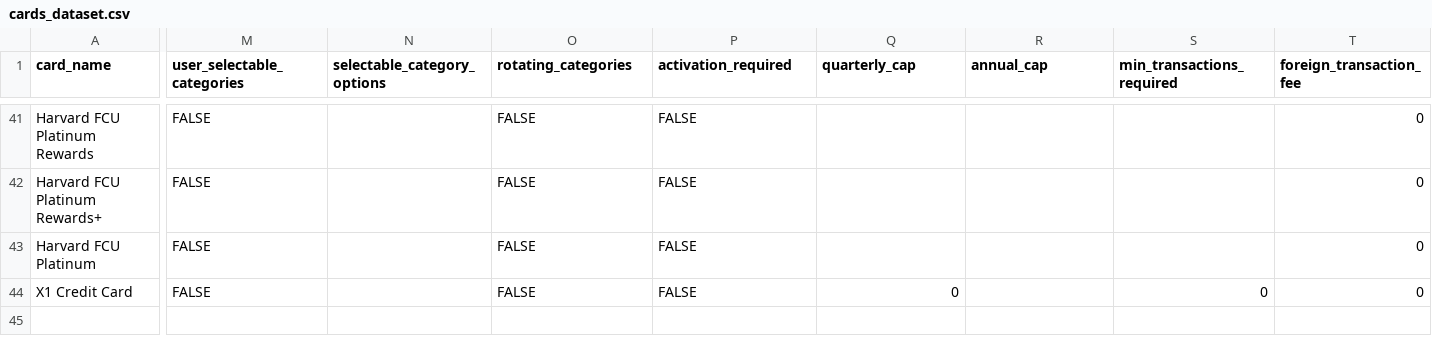
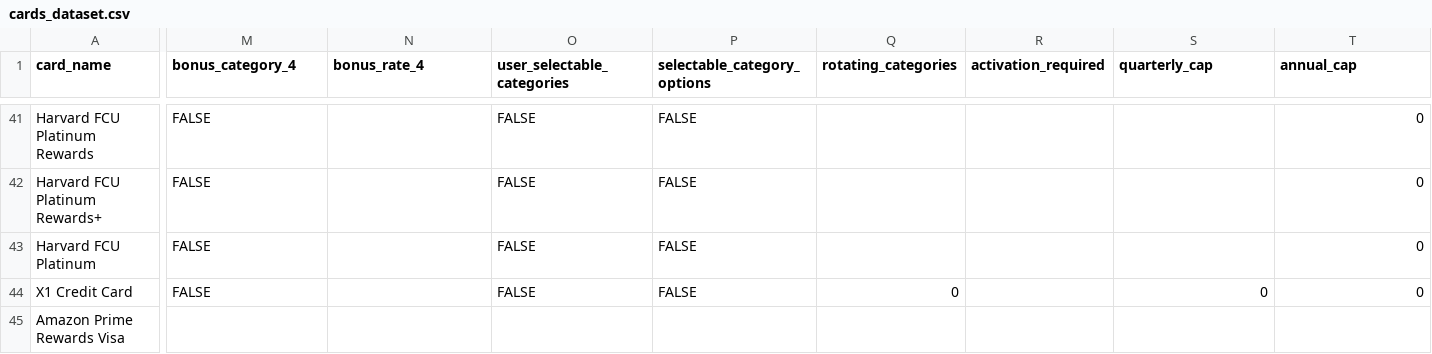
Before and after one commit to wunucard/wunu-recommendation-api, a CSV file: cards_dataset.csv, drawn as a sheet; only a part is shown, gaps mark what is left out; rows hold the shown columns only; the diff covers the shown part only; the diff names each change by its address in the sheet, - before the commit and + after, or states it on an @@ line.

```diff
--- a/cards_dataset.csv
+++ b/cards_dataset.csv
-M1: user_selectable_categories
+M1: bonus_category_4
-N1: selectable_category_options
+N1: bonus_rate_4
-O1: rotating_categories
+O1: user_selectable_categories
-P1: activation_required
+P1: selectable_category_options
-Q1: quarterly_cap
+Q1: rotating_categories
-R1: annual_cap
+R1: activation_required
-S1: min_transactions_required
+S1: quarterly_cap
-T1: foreign_transaction_fee
+T1: annual_cap
+row 45: Amazon Prime Rewards Visa
```
Also changed, not shown: 66 edited cells elsewhere in this file, 1 other file.
